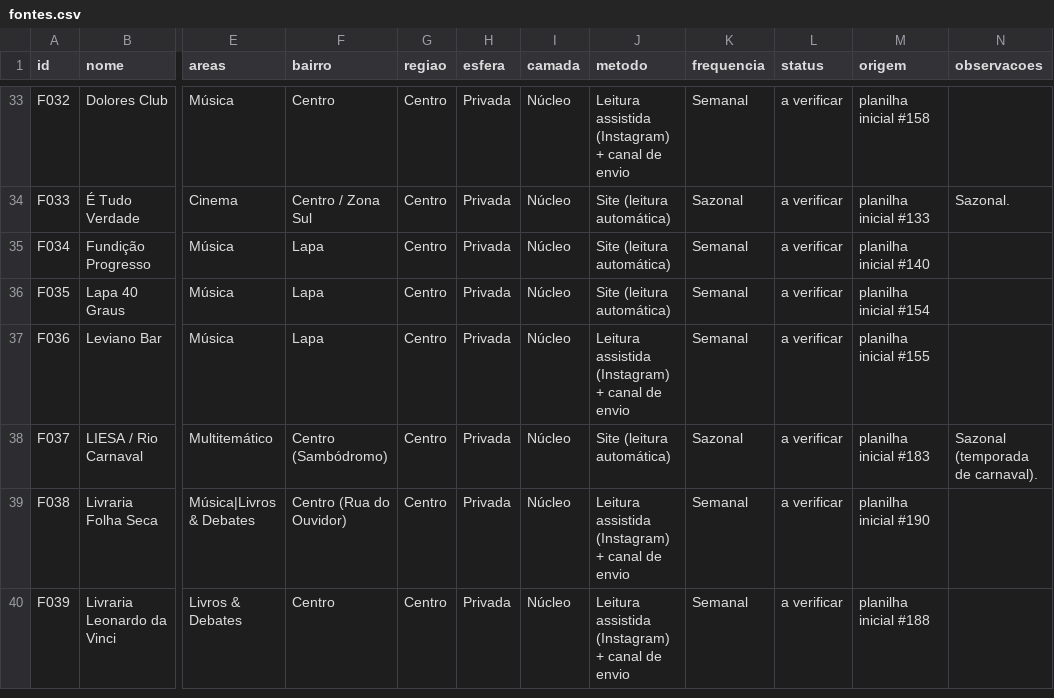
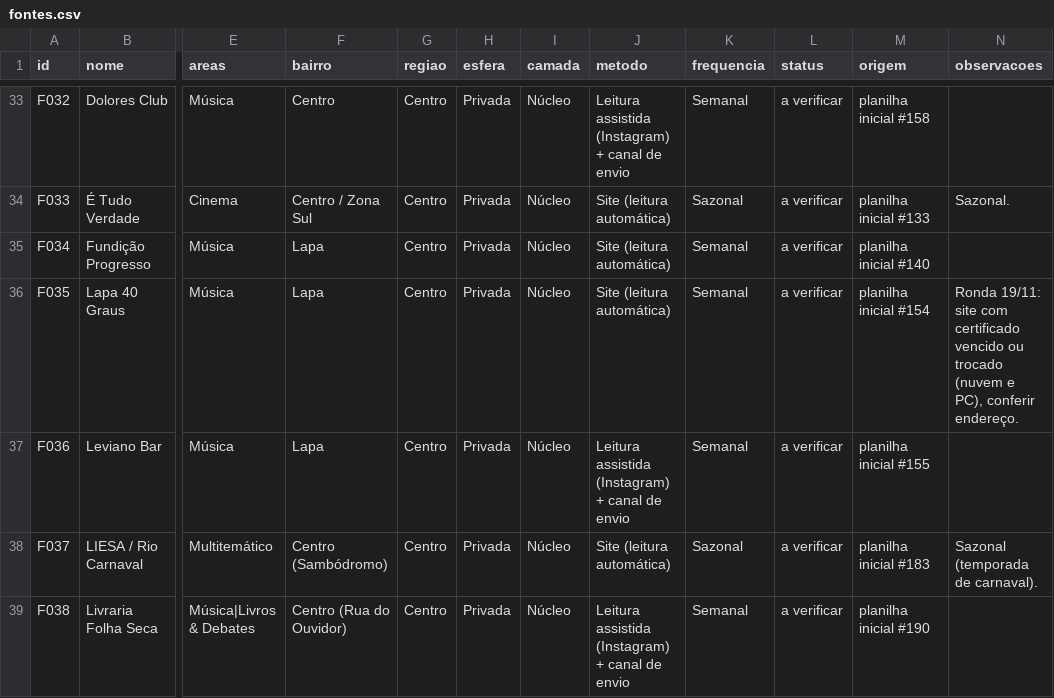
Before and after one commit to miguelbconde/largo, a CSV file: dados/fontes.csv, drawn as a sheet; only a part is shown, gaps mark what is left out; the shorter side is filled out with more unchanged rows; the diff covers the shown part only; the diff names each change by its address in the sheet, - before the commit and + after, or states it on an @@ line.

```diff
--- a/dados/fontes.csv
+++ b/dados/fontes.csv
-N36 (observacoes): (empty)
+N36 (observacoes): Ronda 19/11: site com certificado vencido ou trocado (nuvem e PC), conferir endereço.
```
Also changed, not shown: 23 edited cells elsewhere in this file, 30 other files.
